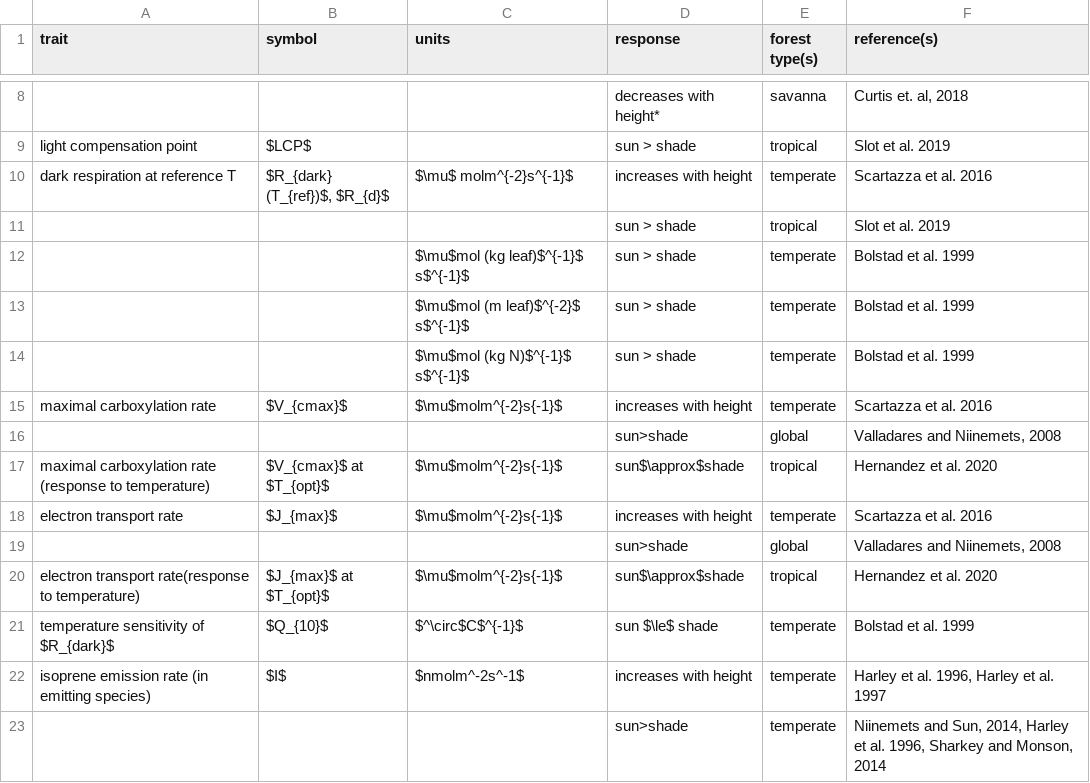
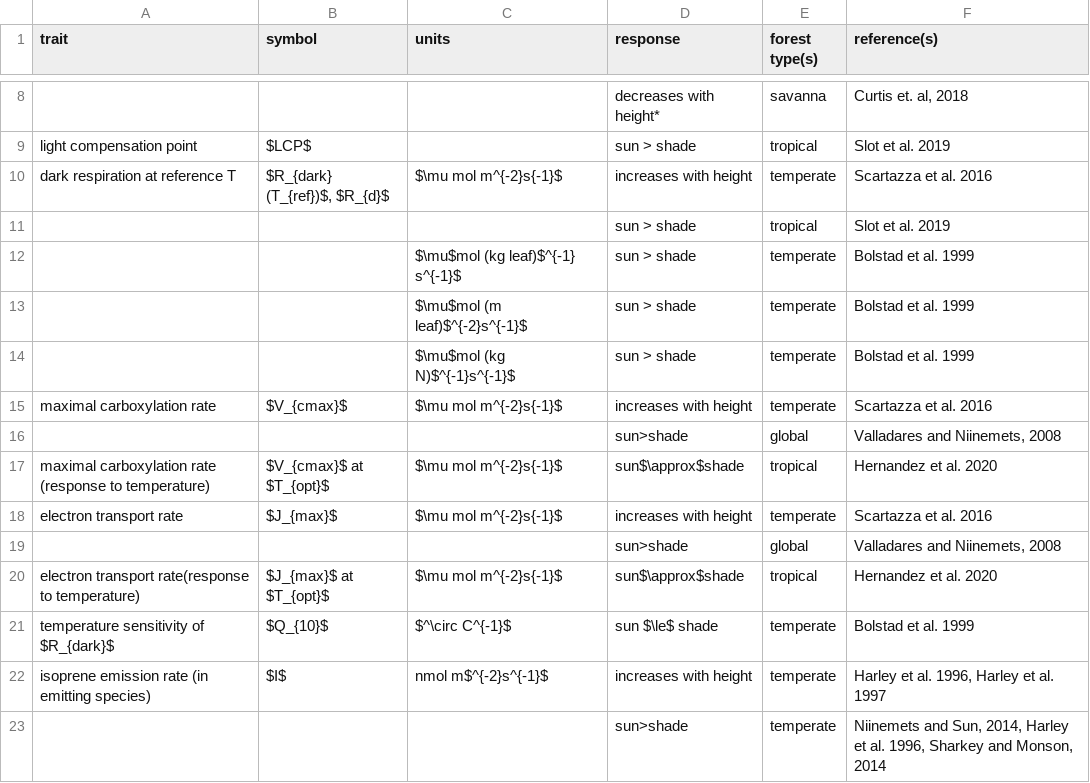
Before and after one commit to EcoClimLab/vertical-thermal-review, a CSV file: Lit_Review/metabolism_table.csv, drawn as a sheet; only a part is shown, gaps mark what is left out; the diff names each change by its address in the sheet, - before the commit and + after, or states it on an @@ line.

```diff
--- a/Lit_Review/metabolism_table.csv
+++ b/Lit_Review/metabolism_table.csv
-C10 (units): $\mu$ molm^{-2}s^{-1}$
+C10 (units): $\mu mol m^{-2}s{-1}$
-C12 (units): $\mu$mol (kg leaf)$^{-1}$ s$^{-1}$
+C12 (units): $\mu$mol (kg leaf)$^{-1} s^{-1}$
-C13 (units): $\mu$mol (m leaf)$^{-2}$ s$^{-1}$
+C13 (units): $\mu$mol (m leaf)$^{-2}s^{-1}$
-C14 (units): $\mu$mol (kg N)$^{-1}$ s$^{-1}$
+C14 (units): $\mu$mol (kg N)$^{-1}s^{-1}$
-C15 (units): $\mu$molm^{-2}s{-1}$
+C15 (units): $\mu mol m^{-2}s{-1}$
-C17:C18 (units): $\mu$molm^{-2}s{-1}$
+C17:C18 (units): $\mu mol m^{-2}s{-1}$
-C20 (units): $\mu$molm^{-2}s{-1}$
+C20 (units): $\mu mol m^{-2}s{-1}$
-C21 (units): $^\circ$C$^{-1}$
+C21 (units): $^\circ C^{-1}$
-C22 (units): $nmolm^-2s^-1$
+C22 (units): nmol m$^{-2}s^{-1}$
```
Also changed, not shown: Lit_Review/traits_table.csv, 1 other file.
